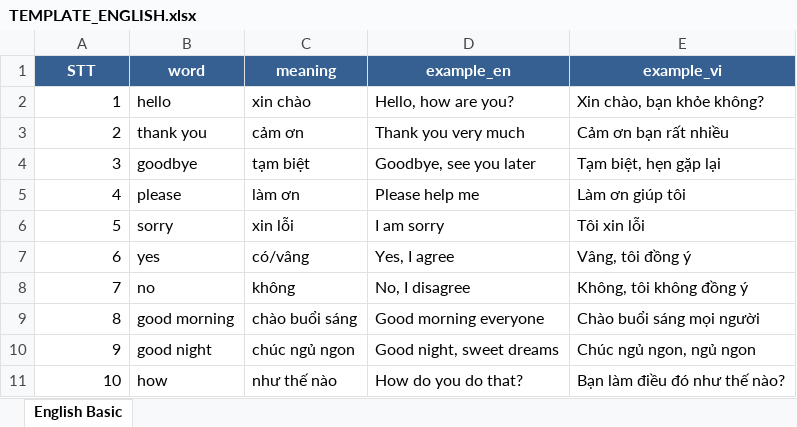
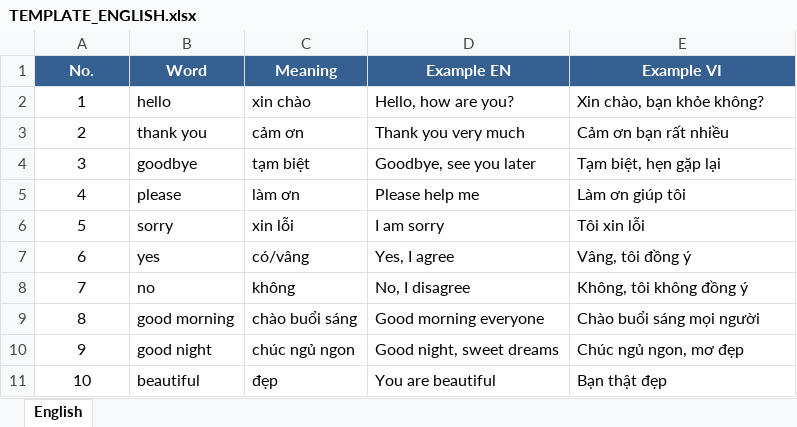
Before and after one commit to viettrungnhat/language_quiz_app, an Excel workbook: data/TEMPLATE_ENGLISH.xlsx, sheet English, drawn as a sheet; values as stored, in another font and other column widths than the file's, no borders; removed rows and columns are numbered as before the commit, all else as after; the diff names each change by its address in the sheet, - before the commit and + after, or states it on an @@ line.

```diff
--- a/data/TEMPLATE_ENGLISH.xlsx (sheet English)
+++ b/data/TEMPLATE_ENGLISH.xlsx (sheet English)
-sheet tab: English Basic
+sheet tab: English
-row 1: STT | word | meaning | example_en | example_vi
+row 1: No. | Word | Meaning | Example EN | Example VI
-A2:A11 alignment: right
+A2:A11 alignment: center
-E10: Chúc ngủ ngon, ngủ ngon
+E10: Chúc ngủ ngon, mơ đẹp
-B11: how
+B11: beautiful
-C11: như thế nào
+C11: đẹp
-D11: How do you do that?
+D11: You are beautiful
-E11: Bạn làm điều đó như thế nào?
+E11: Bạn thật đẹp
```
Also changed, not shown: data/TEMPLATE_CHINESE.xlsx, data/TEMPLATE_JAPANESE.xlsx, 3 other files.
